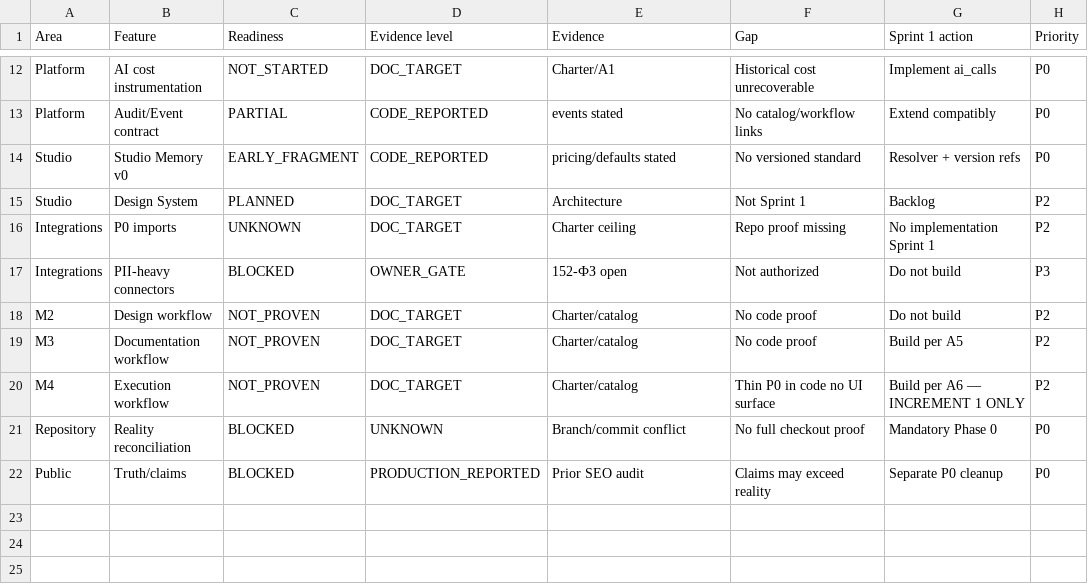
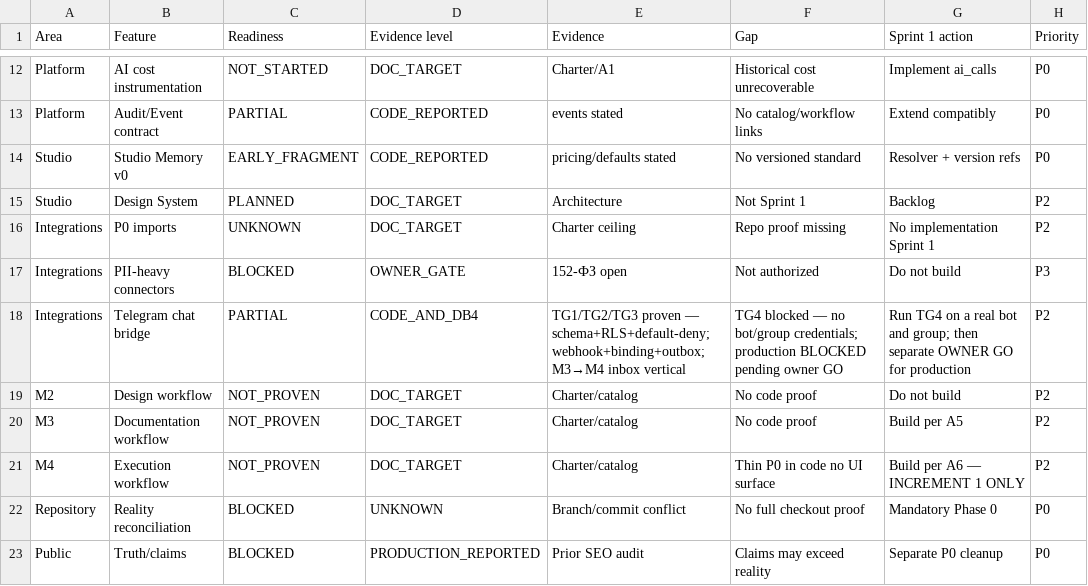
Before and after one commit to parkourcafe/design-interior2026.07, a CSV file: docs/canonical/archidom-v1/ARCHIDOM_READINESS_MATRIX_v1.csv, drawn as a sheet; only a part is shown, gaps mark what is left out; the diff names each change by its address in the sheet, - before the commit and + after, or states it on an @@ line.

```diff
--- a/docs/canonical/archidom-v1/ARCHIDOM_READINESS_MATRIX_v1.csv
+++ b/docs/canonical/archidom-v1/ARCHIDOM_READINESS_MATRIX_v1.csv
+row 18: Integrations | Telegram chat bridge | PARTIAL | CODE_AND_DB4 | TG1/TG2/TG3 proven — schema+RLS+default-deny; webhook+binding+outbox; M3→M4 inbox vertical | TG4 blocked — no bot/group credentials; production BLOCKED pending owner GO | Run TG4 on a real bot and group; then separate OWNER GO for production | P2
```
Also changed, not shown: 2 other files.
